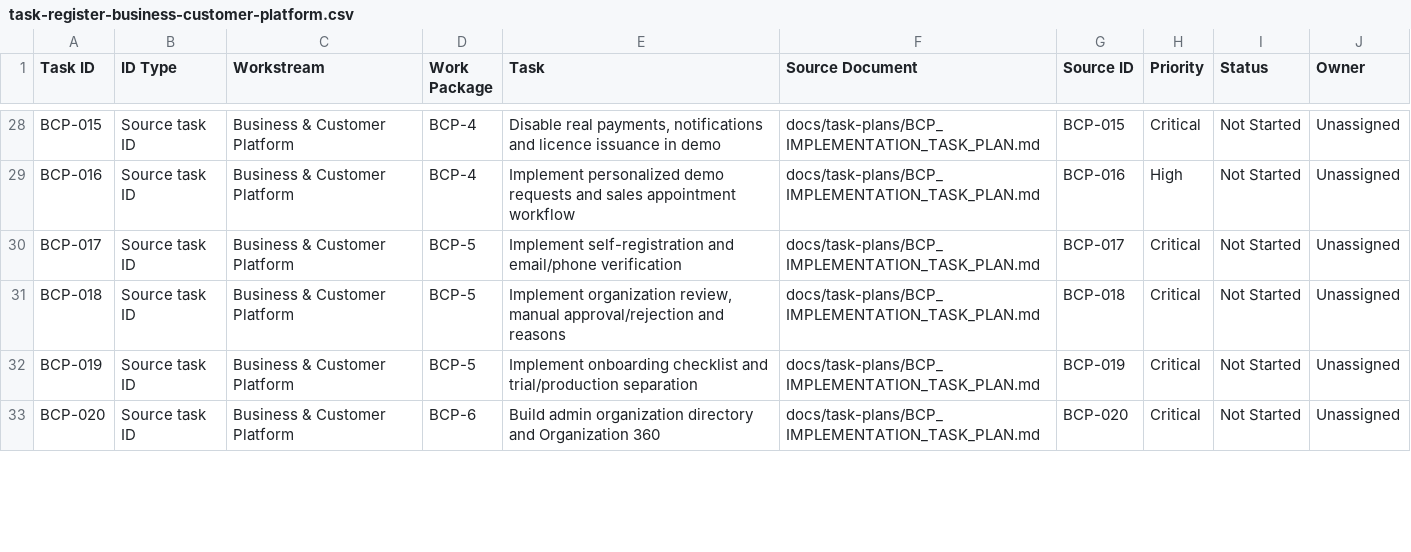
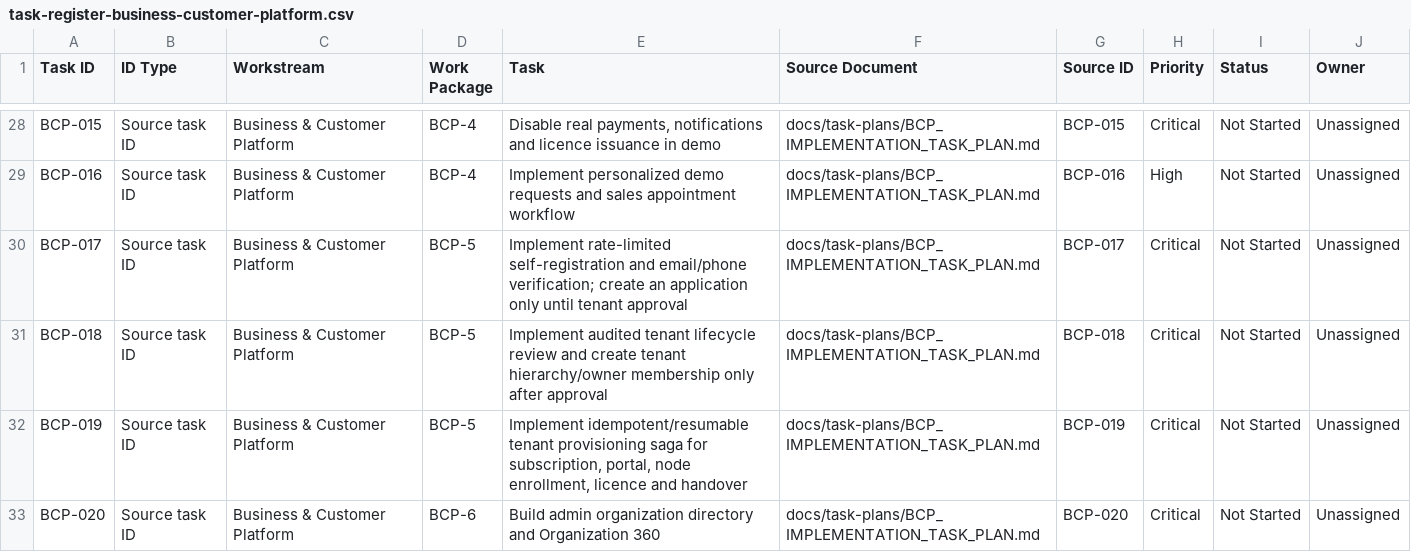
Before and after one commit to a-kabeer/SchoolOS, a CSV file: registers/task-register-business-customer-platform.csv, drawn as a sheet; only a part is shown, gaps mark what is left out; the diff covers the shown part only.

Commit message:
docs: align BCP task register with SaaS tenant implementation

```diff
--- a/registers/task-register-business-customer-platform.csv
+++ b/registers/task-register-business-customer-platform.csv
@@ -29,5 +29,5 @@ Task ID,ID Type,Workstream,Work Package,Task,Source Document,Source ID,Priority,
 "BCP-016","Source task ID","Business & Customer Platform","BCP-4","Implement personalized demo requests and sales appointment workflow","docs/task-plans/BCP_IMPLEMENTATION_TASK_PLAN.md","BCP-016","High","Not Started","Unassigned"
-"BCP-017","Source task ID","Business & Customer Platform","BCP-5","Implement self-registration and email/phone verification","docs/task-plans/BCP_IMPLEMENTATION_TASK_PLAN.md","BCP-017","Critical","Not Started","Unassigned"
-"BCP-018","Source task ID","Business & Customer Platform","BCP-5","Implement organization review, manual approval/rejection and reasons","docs/task-plans/BCP_IMPLEMENTATION_TASK_PLAN.md","BCP-018","Critical","Not Started","Unassigned"
-"BCP-019","Source task ID","Business & Customer Platform","BCP-5","Implement onboarding checklist and trial/production separation","docs/task-plans/BCP_IMPLEMENTATION_TASK_PLAN.md","BCP-019","Critical","Not Started","Unassigned"
+"BCP-017","Source task ID","Business & Customer Platform","BCP-5","Implement rate-limited self-registration and email/phone verification; create an application only until tenant approval","docs/task-plans/BCP_IMPLEMENTATION_TASK_PLAN.md","BCP-017","Critical","Not Started","Unassigned"
+"BCP-018","Source task ID","Business & Customer Platform","BCP-5","Implement audited tenant lifecycle review and create tenant hierarchy/owner membership only after approval","docs/task-plans/BCP_IMPLEMENTATION_TASK_PLAN.md","BCP-018","Critical","Not Started","Unassigned"
+"BCP-019","Source task ID","Business & Customer Platform","BCP-5","Implement idempotent/resumable tenant provisioning saga for subscription, portal, node enrollment, licence and handover","docs/task-plans/BCP_IMPLEMENTATION_TASK_PLAN.md","BCP-019","Critical","Not Started","Unassigned"
 "BCP-020","Source task ID","Business & Customer Platform","BCP-6","Build admin organization directory and Organization 360","docs/task-plans/BCP_IMPLEMENTATION_TASK_PLAN.md","BCP-020","Critical","Not Started","Unassigned"
```
Also changed, not shown: 6 edited cells elsewhere in this file.
